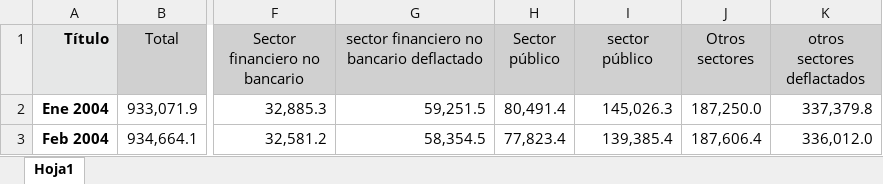
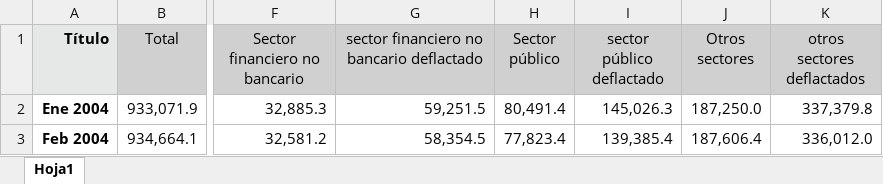
Before and after one commit to LeoEnriquez/TareasMacro2, an Excel workbook: Tarea 4/Datos/Ejercicio 3_financiamiento.xlsx, sheet Hoja1, drawn as a sheet; only a part is shown, gaps mark what is left out; values as stored, in another font and other column widths than the file's, no borders; the diff names each change by its address in the sheet, - before the commit and + after, or states it on an @@ line.

Commit message:
Tarea 4

```diff
--- a/Tarea 4/Datos/Ejercicio 3_financiamiento.xlsx (sheet Hoja1)
+++ b/Tarea 4/Datos/Ejercicio 3_financiamiento.xlsx (sheet Hoja1)
-I1: sector público
+I1: sector público deflactado
```
